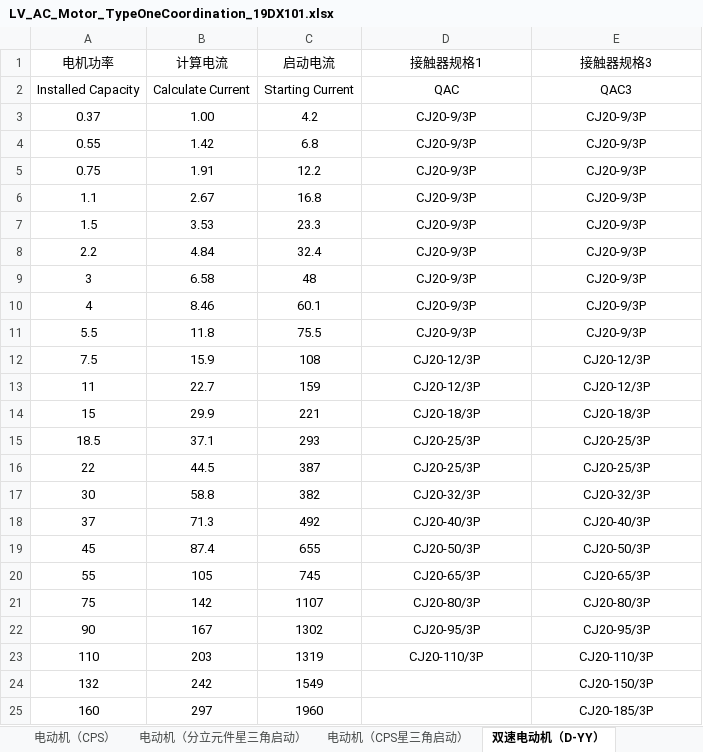
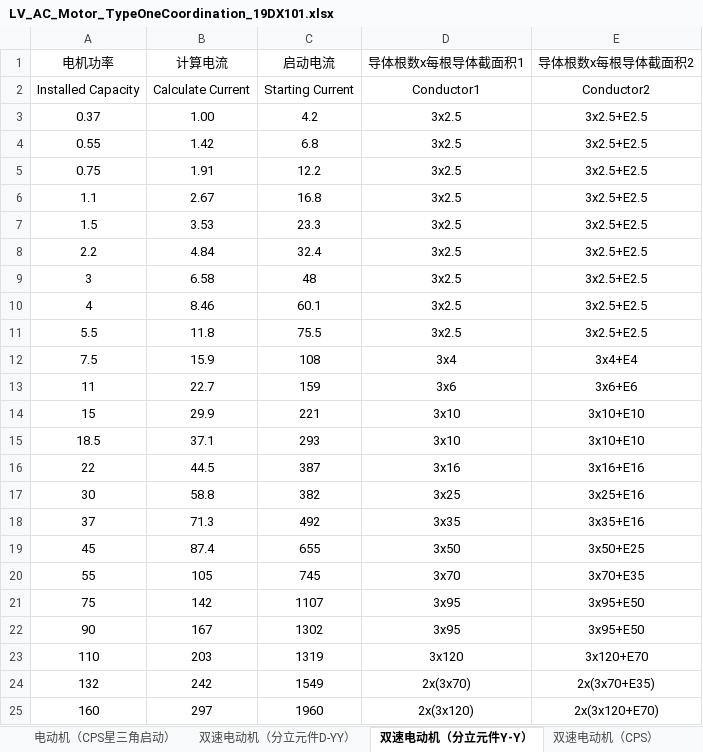
Before and after one commit to SBESIRC/ThMEPEngine, an Excel workbook: AutoLoader/Contents/Support/PowerDistributionSystem/LV_AC_Motor_TypeOneCoordination_19DX101.xlsx, sheet 双速电动机（分立元件Y-Y）, drawn as a sheet; only a part is shown; values as stored, in another font and other column widths than the file's, no borders; the diff covers the shown part only; the diff names each change by its address in the sheet, - before the commit and + after, or states it on an @@ line.

```diff
--- a/AutoLoader/Contents/Support/PowerDistributionSystem/LV_AC_Motor_TypeOneCoordination_19DX101.xlsx (sheet 双速电动机（分立元件Y-Y）)
+++ b/AutoLoader/Contents/Support/PowerDistributionSystem/LV_AC_Motor_TypeOneCoordination_19DX101.xlsx (sheet 双速电动机（分立元件Y-Y）)
-sheet tab: 双速电动机（D-YY）
+sheet tab: 双速电动机（分立元件Y-Y）
+sheet tab: 双速电动机（分立元件D-YY）
+sheet tab: 双速电动机（CPS）
-D1: 接触器规格1
+D1: 导体根数x每根导体截面积1
-E1: 接触器规格3
+E1: 导体根数x每根导体截面积2
-D2 (导体根数x每根导体截面积1): QAC
+D2 (导体根数x每根导体截面积1): Conductor1
-E2 (导体根数x每根导体截面积2): QAC3
+E2 (导体根数x每根导体截面积2): Conductor2
-D3:D11 (导体根数x每根导体截面积1): CJ20-9/3P
+D3:D11 (导体根数x每根导体截面积1): 3x2.5
-E3:E11 (导体根数x每根导体截面积2): CJ20-9/3P
+E3:E11 (导体根数x每根导体截面积2): 3x2.5+E2.5
-D12 (导体根数x每根导体截面积1): CJ20-12/3P
+D12 (导体根数x每根导体截面积1): 3x4
-E12 (导体根数x每根导体截面积2): CJ20-12/3P
+E12 (导体根数x每根导体截面积2): 3x4+E4
-D13 (导体根数x每根导体截面积1): CJ20-12/3P
+D13 (导体根数x每根导体截面积1): 3x6
-E13 (导体根数x每根导体截面积2): CJ20-12/3P
+E13 (导体根数x每根导体截面积2): 3x6+E6
-D14 (导体根数x每根导体截面积1): CJ20-18/3P
+D14 (导体根数x每根导体截面积1): 3x10
-E14 (导体根数x每根导体截面积2): CJ20-18/3P
+E14 (导体根数x每根导体截面积2): 3x10+E10
-D15 (导体根数x每根导体截面积1): CJ20-25/3P
+D15 (导体根数x每根导体截面积1): 3x10
-E15 (导体根数x每根导体截面积2): CJ20-25/3P
+E15 (导体根数x每根导体截面积2): 3x10+E10
-D16 (导体根数x每根导体截面积1): CJ20-25/3P
+D16 (导体根数x每根导体截面积1): 3x16
-E16 (导体根数x每根导体截面积2): CJ20-25/3P
+E16 (导体根数x每根导体截面积2): 3x16+E16
-D17 (导体根数x每根导体截面积1): CJ20-32/3P
+D17 (导体根数x每根导体截面积1): 3x25
-E17 (导体根数x每根导体截面积2): CJ20-32/3P
+E17 (导体根数x每根导体截面积2): 3x25+E16
-D18 (导体根数x每根导体截面积1): CJ20-40/3P
+D18 (导体根数x每根导体截面积1): 3x35
-E18 (导体根数x每根导体截面积2): CJ20-40/3P
+E18 (导体根数x每根导体截面积2): 3x35+E16
-D19 (导体根数x每根导体截面积1): CJ20-50/3P
+D19 (导体根数x每根导体截面积1): 3x50
-E19 (导体根数x每根导体截面积2): CJ20-50/3P
+E19 (导体根数x每根导体截面积2): 3x50+E25
-D20 (导体根数x每根导体截面积1): CJ20-65/3P
+D20 (导体根数x每根导体截面积1): 3x70
-E20 (导体根数x每根导体截面积2): CJ20-65/3P
+E20 (导体根数x每根导体截面积2): 3x70+E35
-D21 (导体根数x每根导体截面积1): CJ20-80/3P
+D21 (导体根数x每根导体截面积1): 3x95
-E21 (导体根数x每根导体截面积2): CJ20-80/3P
+E21 (导体根数x每根导体截面积2): 3x95+E50
-D22 (导体根数x每根导体截面积1): CJ20-95/3P
+D22 (导体根数x每根导体截面积1): 3x95
-E22 (导体根数x每根导体截面积2): CJ20-95/3P
+E22 (导体根数x每根导体截面积2): 3x95+E50
-D23 (导体根数x每根导体截面积1): CJ20-110/3P
+D23 (导体根数x每根导体截面积1): 3x120
-E23 (导体根数x每根导体截面积2): CJ20-110/3P
+E23 (导体根数x每根导体截面积2): 3x120+E70
-D24 (导体根数x每根导体截面积1): (empty)
+D24 (导体根数x每根导体截面积1): 2x(3x70)
-E24 (导体根数x每根导体截面积2): CJ20-150/3P
+E24 (导体根数x每根导体截面积2): 2x(3x70+E35)
-D25 (导体根数x每根导体截面积1): (empty)
+D25 (导体根数x每根导体截面积1): 2x(3x120)
-E25 (导体根数x每根导体截面积2): CJ20-185/3P
+E25 (导体根数x每根导体截面积2): 2x(3x120+E70)
```
Also changed, not shown: 2 edited cells elsewhere in this sheet, sheet 电动机（分立元件星三角启动）, sheet 电动机（CPS星三角启动）, sheet 电动机（分立元件）, AutoLoader/Contents/Support/PowerDistributionSystem/LV_AC_CircuitBreaker_ImportLibrary_19DX101.xlsx, AutoLoader/Contents/Support/PowerDistributionSystem/LV_AC_Contactor_19DX101.xlsx, 23 other files.
